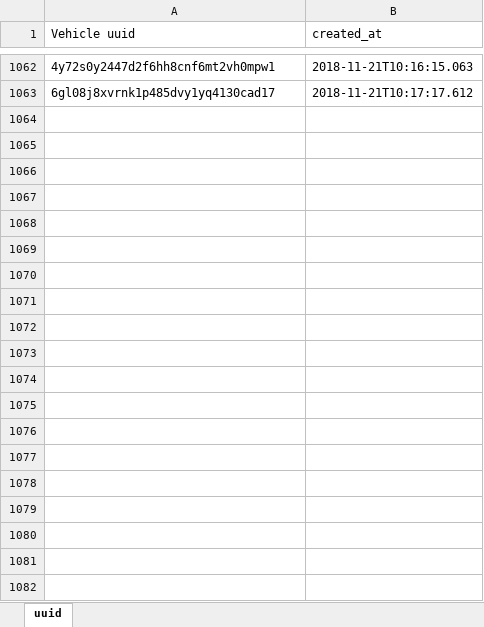
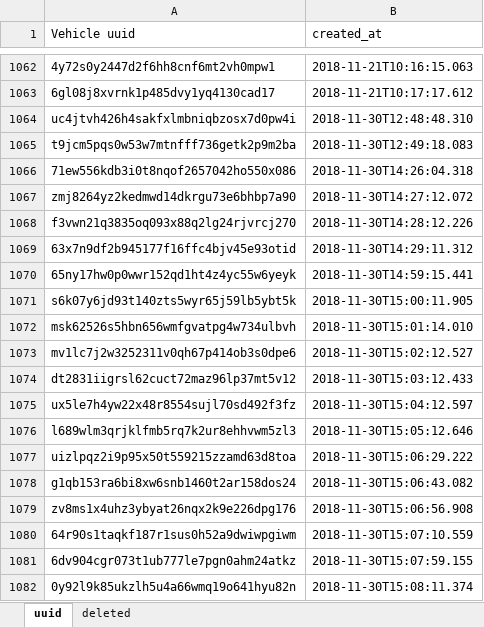
Before and after one commit to Davidhak1/ImageIngesterTest, an Excel workbook: src/main/java/resources/generateduuid.xlsx, sheet uuid, drawn as a sheet; only a part is shown, gaps mark what is left out; values as stored, in another font and other column widths than the file's, no borders; the diff covers the shown part only; the diff names each change by its address in the sheet, - before the commit and + after, or states it on an @@ line.

```diff
--- a/src/main/java/resources/generateduuid.xlsx (sheet uuid)
+++ b/src/main/java/resources/generateduuid.xlsx (sheet uuid)
+sheet tab: deleted
+row 1064: uc4jtvh426h4sakfxlmbniqbzosx7d0pw4i | 2018-11-30T12:48:48.310
+row 1065: t9jcm5pqs0w53w7mtnfff736getk2p9m2ba | 2018-11-30T12:49:18.083
+row 1066: 71ew556kdb3i0t8nqof2657042ho550x086 | 2018-11-30T14:26:04.318
+row 1067: zmj8264yz2kedmwd14dkrgu73e6bhbp7a90 | 2018-11-30T14:27:12.072
+row 1068: f3vwn21q3835oq093x88q2lg24rjvrcj270 | 2018-11-30T14:28:12.226
+row 1069: 63x7n9df2b945177f16ffc4bjv45e93otid | 2018-11-30T14:29:11.312
+row 1070: 65ny17hw0p0wwr152qd1ht4z4yc55w6yeyk | 2018-11-30T14:59:15.441
+row 1071: s6k07y6jd93t140zts5wyr65j59lb5ybt5k | 2018-11-30T15:00:11.905
+row 1072: msk62526s5hbn656wmfgvatpg4w734ulbvh | 2018-11-30T15:01:14.010
+row 1073: mv1lc7j2w3252311v0qh67p414ob3s0dpe6 | 2018-11-30T15:02:12.527
+row 1074: dt2831iigrsl62cuct72maz96lp37mt5v12 | 2018-11-30T15:03:12.433
+row 1075: ux5le7h4yw22x48r8554sujl70sd492f3fz | 2018-11-30T15:04:12.597
+row 1076: l689wlm3qrjklfmb5rq7k2ur8ehhvwm5zl3 | 2018-11-30T15:05:12.646
+row 1077: uizlpqz2i9p95x50t559215zzamd63d8toa | 2018-11-30T15:06:29.222
+row 1078: g1qb153ra6bi8xw6snb1460t2ar158dos24 | 2018-11-30T15:06:43.082
+row 1079: zv8ms1x4uhz3ybyat26nqx2k9e226dpg176 | 2018-11-30T15:06:56.908
+row 1080: 64r90s1taqkf187r1sus0h52a9dwiwpgiwm | 2018-11-30T15:07:10.559
+row 1081: 6dv904cgr073t1ub777le7pgn0ahm24atkz | 2018-11-30T15:07:59.155
+row 1082: 0y92l9k85ukzlh5u4a66wmq19o641hyu82n | 2018-11-30T15:08:11.374
```
Also changed, not shown: 479 added rows elsewhere in this sheet, 13 other files.
